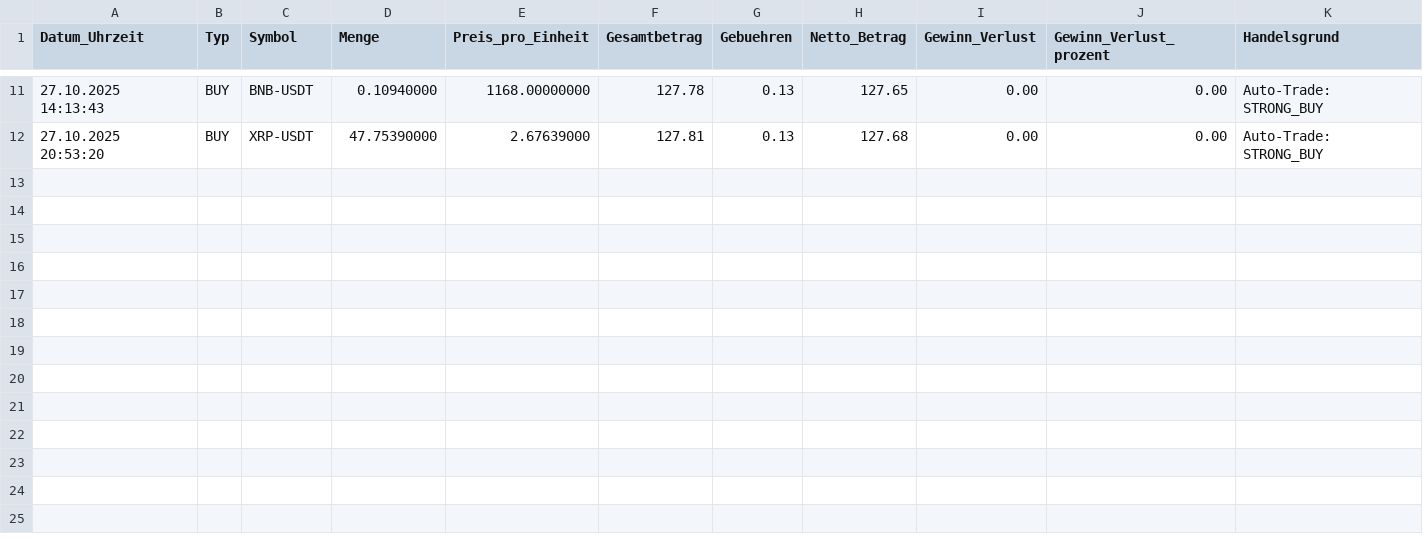
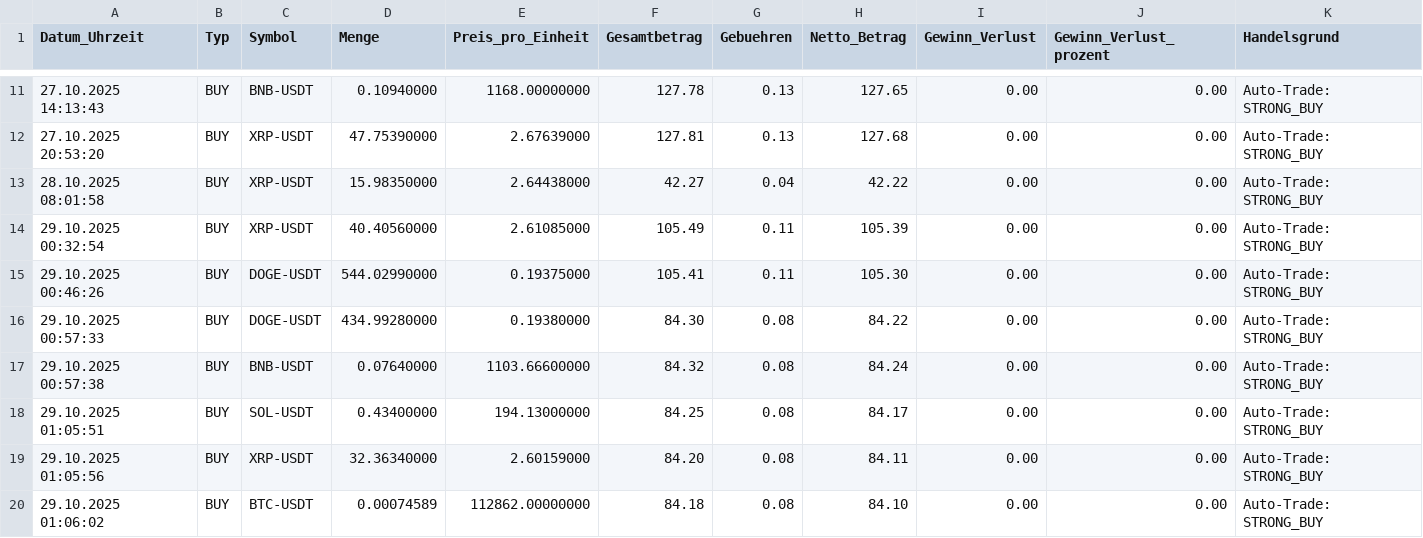
Before and after one commit to Markus2807/Python_KuCoin_TradingBot, a CSV file: trade_logs/trades_finanzamt.csv, drawn as a sheet; only a part is shown, gaps mark what is left out; rows hold the shown columns only; the diff names each change by its address in the sheet, - before the commit and + after, or states it on an @@ line.

Commit message:
Add new trades to trade logs and update trading history
- Added multiple new BUY trades for XRP-USDT, DOGE-USDT, BNB-USDT, SOL-USDT, and BTC-USDT to the trades_finanzamt.csv file.
- Updated trading_history.json to include detailed entries for the new trades, including timestamps, amounts, prices, total values, fees, and portfolio values.

```diff
--- a/trade_logs/trades_finanzamt.csv
+++ b/trade_logs/trades_finanzamt.csv
+row 13: 28.10.2025 08:01:58 | BUY | XRP-USDT | 15.98350000 | 2.64438000 | 42.27 | 0.04 | 42.22 | 0.00 | 0.00 | Auto-Trade: STRONG_BUY
+row 14: 29.10.2025 00:32:54 | BUY | XRP-USDT | 40.40560000 | 2.61085000 | 105.49 | 0.11 | 105.39 | 0.00 | 0.00 | Auto-Trade: STRONG_BUY
+row 15: 29.10.2025 00:46:26 | BUY | DOGE-USDT | 544.02990000 | 0.19375000 | 105.41 | 0.11 | 105.30 | 0.00 | 0.00 | Auto-Trade: STRONG_BUY
+row 16: 29.10.2025 00:57:33 | BUY | DOGE-USDT | 434.99280000 | 0.19380000 | 84.30 | 0.08 | 84.22 | 0.00 | 0.00 | Auto-Trade: STRONG_BUY
+row 17: 29.10.2025 00:57:38 | BUY | BNB-USDT | 0.07640000 | 1103.66600000 | 84.32 | 0.08 | 84.24 | 0.00 | 0.00 | Auto-Trade: STRONG_BUY
+row 18: 29.10.2025 01:05:51 | BUY | SOL-USDT | 0.43400000 | 194.13000000 | 84.25 | 0.08 | 84.17 | 0.00 | 0.00 | Auto-Trade: STRONG_BUY
+row 19: 29.10.2025 01:05:56 | BUY | XRP-USDT | 32.36340000 | 2.60159000 | 84.20 | 0.08 | 84.11 | 0.00 | 0.00 | Auto-Trade: STRONG_BUY
+row 20: 29.10.2025 01:06:02 | BUY | BTC-USDT | 0.00074589 | 112862.00000000 | 84.18 | 0.08 | 84.10 | 0.00 | 0.00 | Auto-Trade: STRONG_BUY
```
Also changed, not shown: 2 other files.
